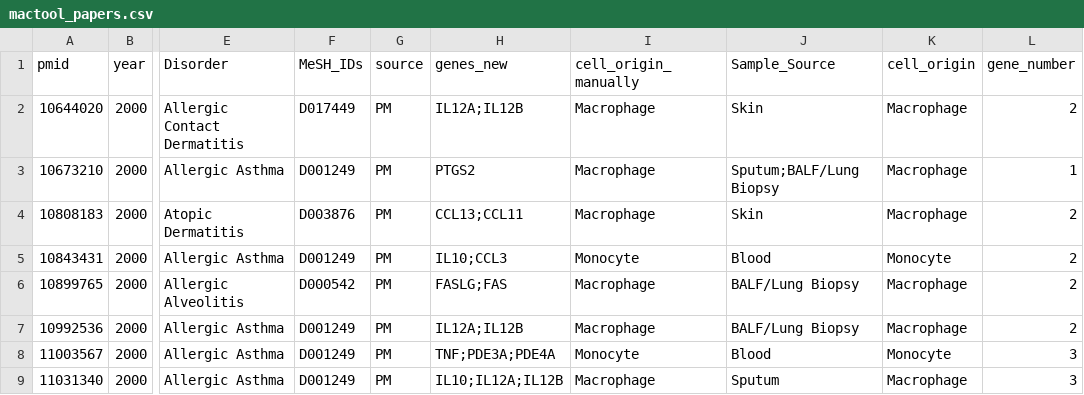
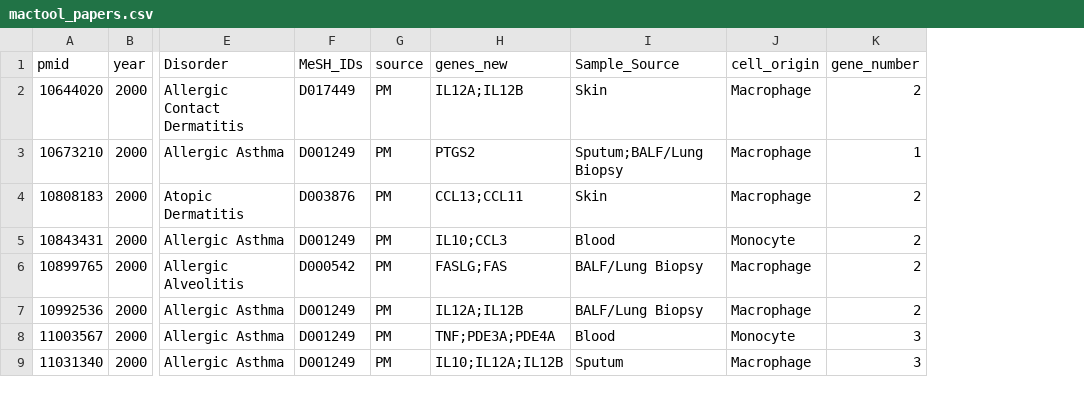
Before and after one commit to Andrea290799/PhD-Thesis-Data-Repository, a CSV file: mactool_papers.csv, drawn as a sheet; only a part is shown, gaps mark what is left out; the diff names each change by its address in the sheet, - before the commit and + after, or states it on an @@ line.

Commit message:
Add files via upload

```diff
--- a/mactool_papers.csv
+++ b/mactool_papers.csv
-column I (cell_origin_manually), rows 2-9: Macrophage | Macrophage | Macrophage | Monocyte | Macrophage | Macrophage | Monocyte | Macrophage
```
